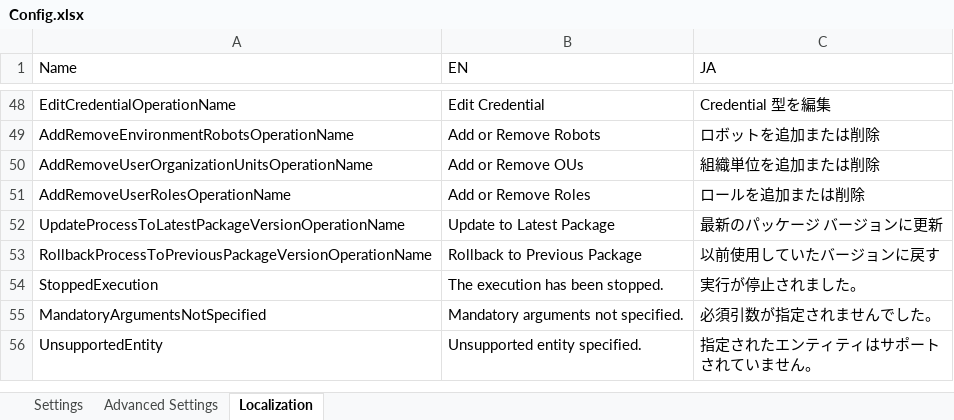
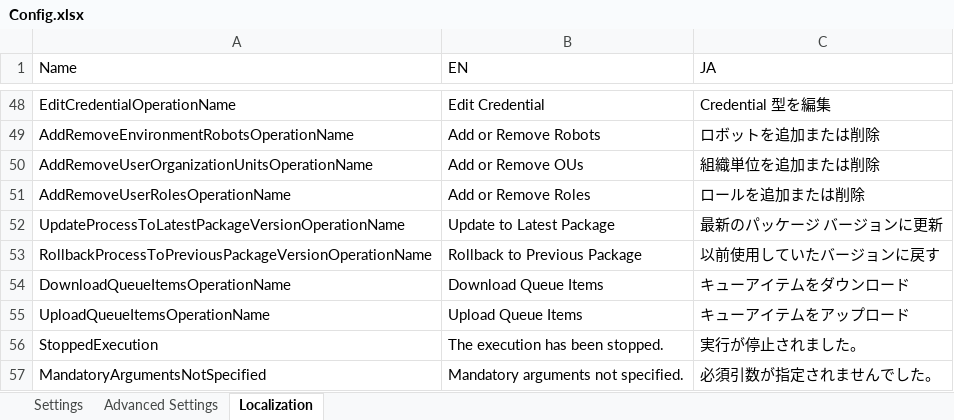
Before and after one commit to UiPath-Services/OrchestratorManager, an Excel workbook: Config.xlsx, sheet Localization, drawn as a sheet; only a part is shown, gaps mark what is left out; the shorter side is filled out with more unchanged rows; values as stored, in another font and other column widths than the file's, no borders; table styles not drawn; the diff names each change by its address in the sheet, - before the commit and + after, or states it on an @@ line.

```diff
--- a/Config.xlsx (sheet Localization)
+++ b/Config.xlsx (sheet Localization)
+row 54: DownloadQueueItemsOperationName | Download Queue Items | キューアイテムをダウンロード
+row 55: UploadQueueItemsOperationName | Upload Queue Items | キューアイテムをアップロード
```
Also changed, not shown: sheet Advanced Settings, sheet Settings, Workbooks/EN/Queues.xlsx, Workbooks/JA/キュー.xlsx, 4 other files.
